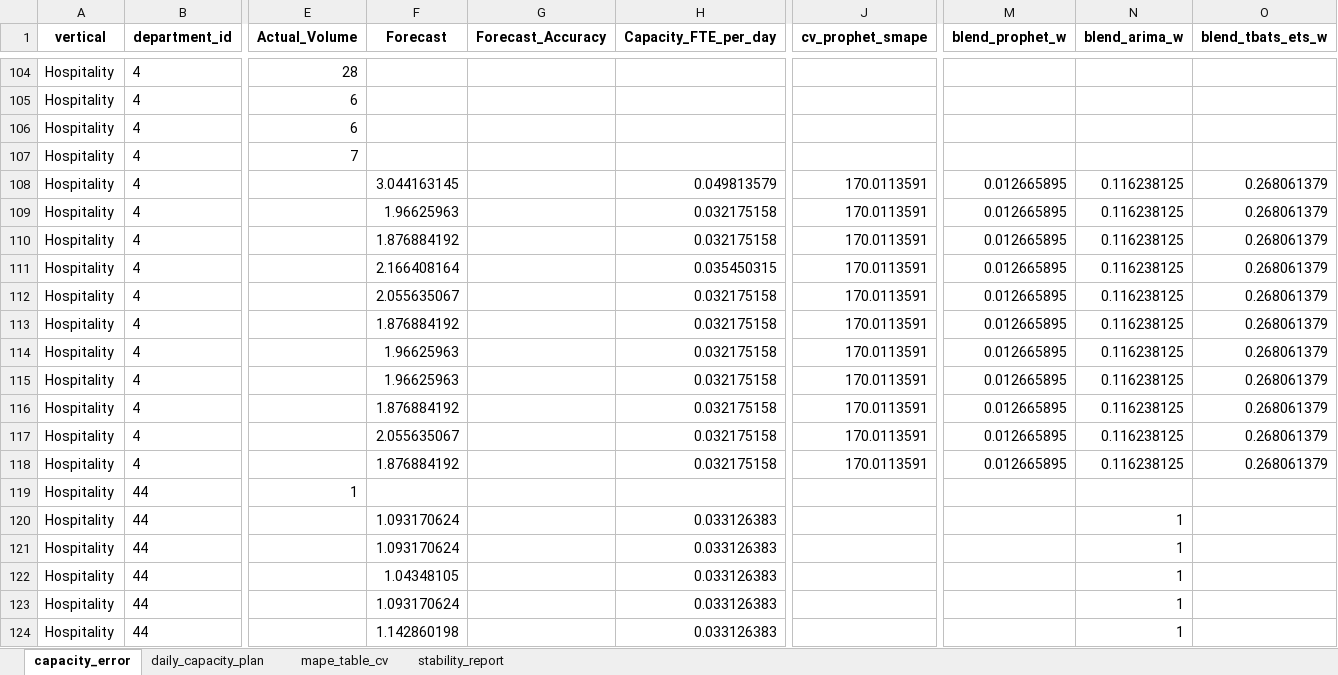
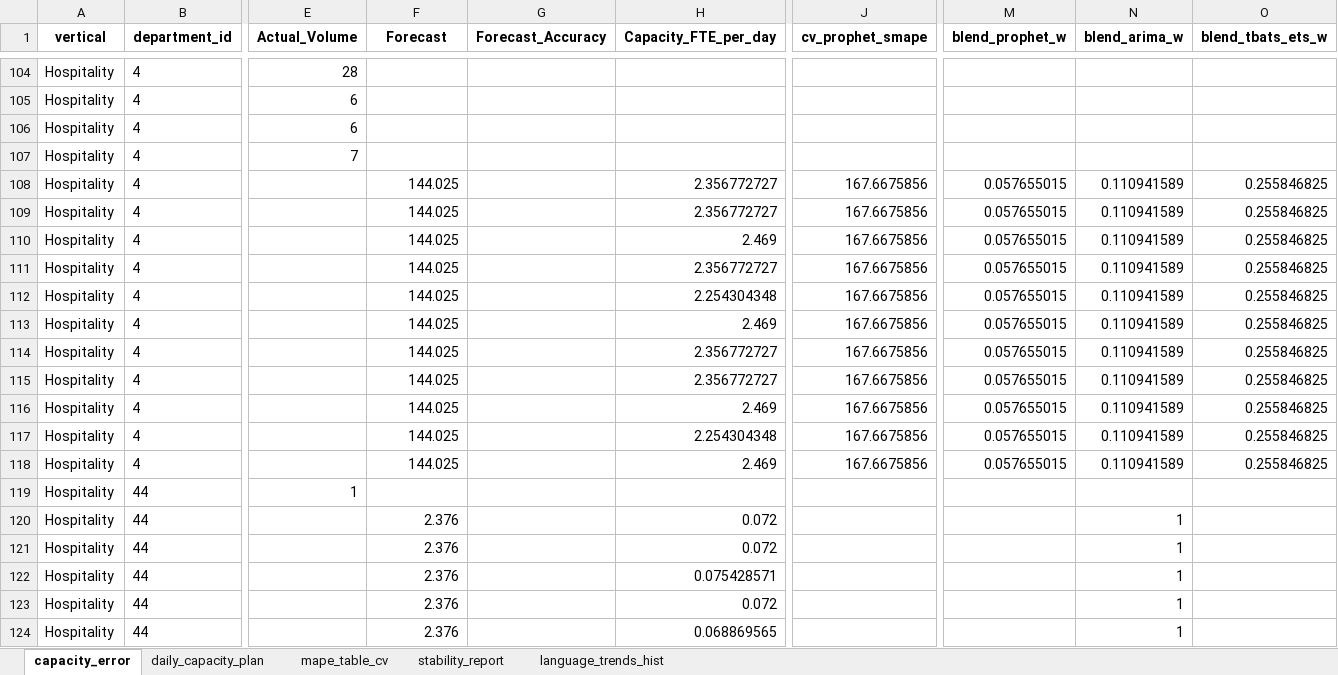
Before and after one commit to anto-rom/Capacity_forecast_2026, an Excel workbook: outputs/capacity_forecast_hybrid.xlsx, sheet capacity_error, drawn as a sheet; only a part is shown, gaps mark what is left out; values as stored, in another font and other column widths than the file's, no borders; the diff covers the shown part only; the diff names each change by its address in the sheet, - before the commit and + after, or states it on an @@ line.

```diff
--- a/outputs/capacity_forecast_hybrid.xlsx (sheet capacity_error)
+++ b/outputs/capacity_forecast_hybrid.xlsx (sheet capacity_error)
+sheet tab: language_trends_hist
-F108 (Forecast): 3.044163145
+F108 (Forecast): 144.025
-H108 (Capacity_FTE_per_day): 0.049813579
+H108 (Capacity_FTE_per_day): 2.356772727
-J108:J118 (cv_prophet_smape): 170.0113591
+J108:J118 (cv_prophet_smape): 167.6675856
-M108:M118 (blend_prophet_w): 0.012665895
+M108:M118 (blend_prophet_w): 0.057655015
-N108:N118 (blend_arima_w): 0.116238125
+N108:N118 (blend_arima_w): 0.110941589
-O108:O118 (blend_tbats_ets_w): 0.268061379
+O108:O118 (blend_tbats_ets_w): 0.255846825
-F109 (Forecast): 1.96625963
+F109 (Forecast): 144.025
-H109 (Capacity_FTE_per_day): 0.032175158
+H109 (Capacity_FTE_per_day): 2.356772727
-F110 (Forecast): 1.876884192
+F110 (Forecast): 144.025
-H110 (Capacity_FTE_per_day): 0.032175158
+H110 (Capacity_FTE_per_day): 2.469
-F111 (Forecast): 2.166408164
+F111 (Forecast): 144.025
-H111 (Capacity_FTE_per_day): 0.035450315
+H111 (Capacity_FTE_per_day): 2.356772727
-F112 (Forecast): 2.055635067
+F112 (Forecast): 144.025
-H112 (Capacity_FTE_per_day): 0.032175158
+H112 (Capacity_FTE_per_day): 2.254304348
-F113 (Forecast): 1.876884192
+F113 (Forecast): 144.025
-H113 (Capacity_FTE_per_day): 0.032175158
+H113 (Capacity_FTE_per_day): 2.469
-F114:F115 (Forecast): 1.96625963
+F114:F115 (Forecast): 144.025
-H114:H115 (Capacity_FTE_per_day): 0.032175158
+H114:H115 (Capacity_FTE_per_day): 2.356772727
-F116 (Forecast): 1.876884192
+F116 (Forecast): 144.025
-H116 (Capacity_FTE_per_day): 0.032175158
+H116 (Capacity_FTE_per_day): 2.469
-F117 (Forecast): 2.055635067
+F117 (Forecast): 144.025
-H117 (Capacity_FTE_per_day): 0.032175158
+H117 (Capacity_FTE_per_day): 2.254304348
-F118 (Forecast): 1.876884192
+F118 (Forecast): 144.025
-H118 (Capacity_FTE_per_day): 0.032175158
+H118 (Capacity_FTE_per_day): 2.469
-F120:F121 (Forecast): 1.093170624
+F120:F121 (Forecast): 2.376
-H120:H121 (Capacity_FTE_per_day): 0.033126383
+H120:H121 (Capacity_FTE_per_day): 0.072
-F122 (Forecast): 1.04348105
+F122 (Forecast): 2.376
-H122 (Capacity_FTE_per_day): 0.033126383
+H122 (Capacity_FTE_per_day): 0.075428571
-F123 (Forecast): 1.093170624
+F123 (Forecast): 2.376
-H123 (Capacity_FTE_per_day): 0.033126383
+H123 (Capacity_FTE_per_day): 0.072
-F124 (Forecast): 1.142860198
+F124 (Forecast): 2.376
-H124 (Capacity_FTE_per_day): 0.033126383
+H124 (Capacity_FTE_per_day): 0.068869565
```
Also changed, not shown: 1472 edited cells elsewhere in this sheet, sheet daily_capacity_plan, sheet stability_report, sheet mape_table_cv, 6 other files.
